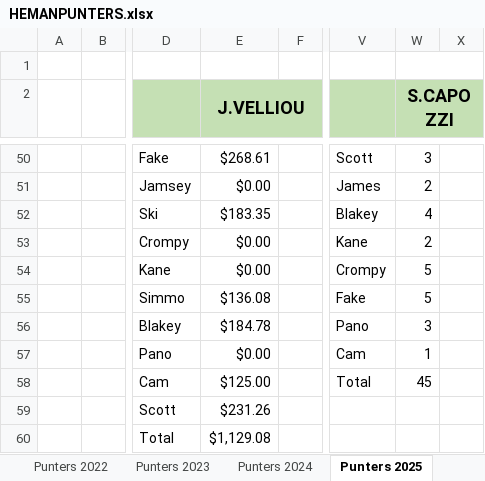
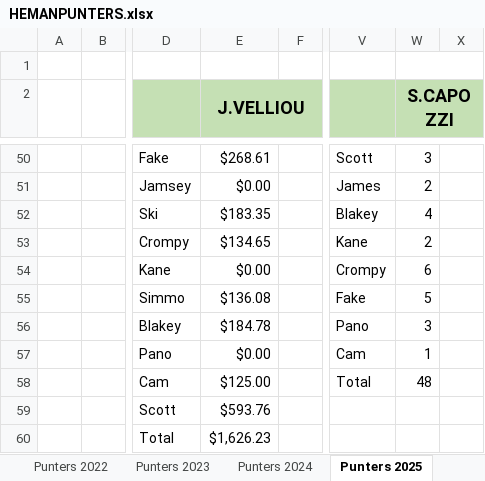
Before and after one commit to BrentonTurnor/seeMore, an Excel workbook: public/Data/HEMANPUNTERS.xlsx, sheet Punters 2025, drawn as a sheet; only a part is shown, gaps mark what is left out; values as stored, in another font and other column widths than the file's, no borders; the diff covers the shown part only; the diff names each change by its address in the sheet, - before the commit and + after, or states it on an @@ line.

```diff
--- a/public/Data/HEMANPUNTERS.xlsx (sheet Punters 2025)
+++ b/public/Data/HEMANPUNTERS.xlsx (sheet Punters 2025)
-E53 (J.VELLIOU): $0.00
+E53 (J.VELLIOU): $134.65
-W54 (S.CAPOZZI): 5
+W54 (S.CAPOZZI): 6
-W58 (S.CAPOZZI): 45
+W58 (S.CAPOZZI): 48
-E59 (J.VELLIOU): $231.26
+E59 (J.VELLIOU): $593.76
-E60 (J.VELLIOU): $1,129.08
+E60 (J.VELLIOU): $1,626.23
```
Also changed, not shown: 6 added rows, 6 removed rows and 48 edited cells elsewhere in this sheet, sheet 1 Leg Losses 2025.
